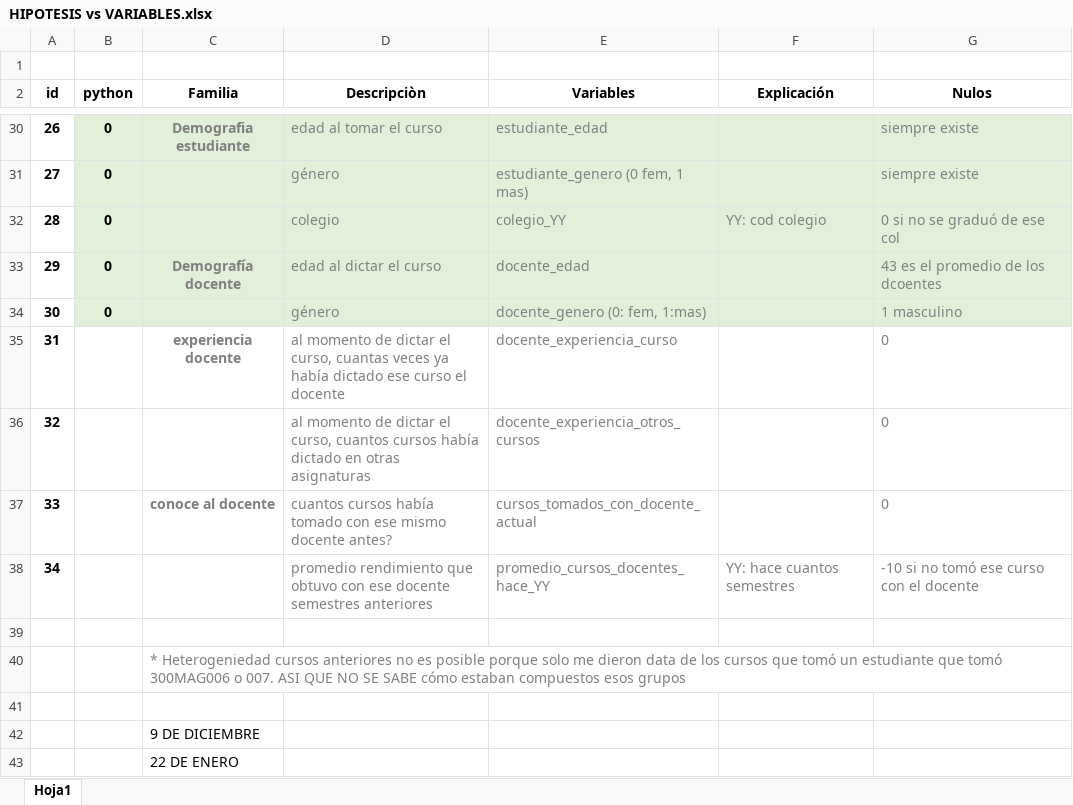
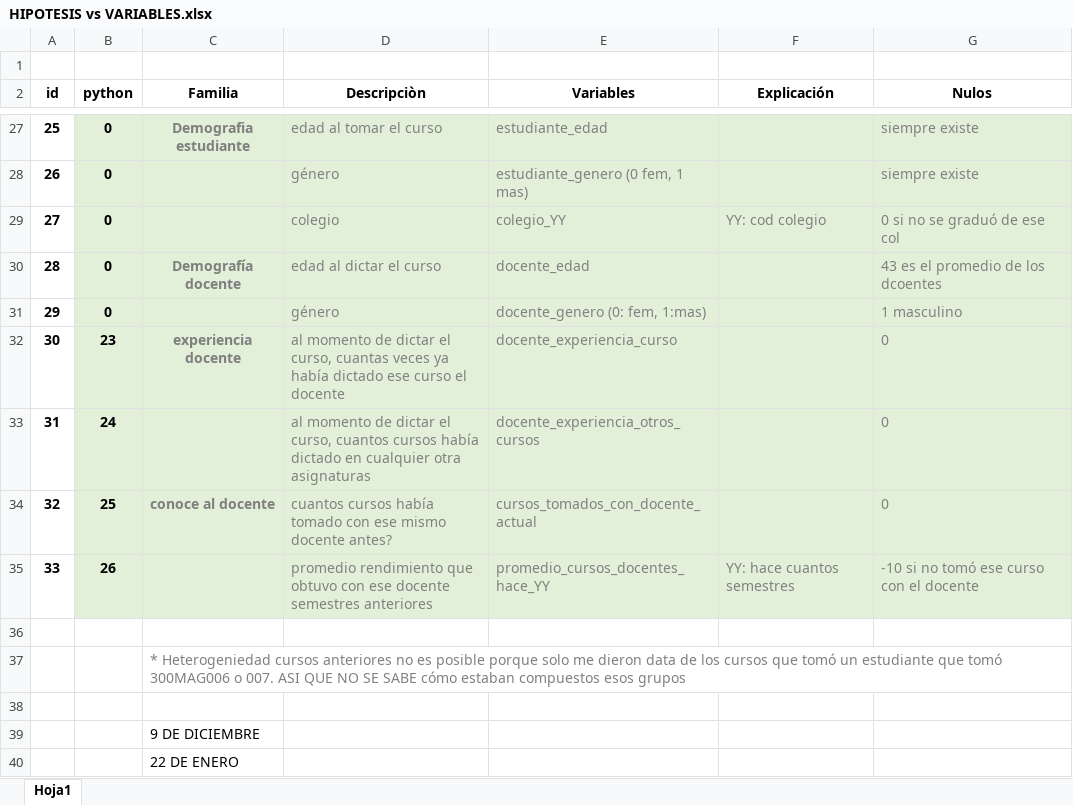
Before and after one commit to jaimereinoso2/pg2, an Excel workbook: hipotesis/HIPOTESIS vs VARIABLES.xlsx, sheet Hoja1, drawn as a sheet; only a part is shown, gaps mark what is left out; values as stored, in another font and other column widths than the file's, no borders; removed rows and columns are numbered as before the commit, all else as after; the diff covers the shown part only; the diff names each change by its address in the sheet, - before the commit and + after, or states it on an @@ line.

```diff
--- a/hipotesis/HIPOTESIS vs VARIABLES.xlsx (sheet Hoja1)
+++ b/hipotesis/HIPOTESIS vs VARIABLES.xlsx (sheet Hoja1)
-A27 (id): 26
+A27 (id): 25
-A28 (id): 27
+A28 (id): 26
-A29 (id): 28
+A29 (id): 27
-A30 (id): 29
+A30 (id): 28
-A31 (id): 30
+A31 (id): 29
+row 32: 30 | 23 | experiencia docente | al momento de dictar el curso, cuantas veces ya había dictado ese curso el docente | docente_experiencia_curso |  | 0
-B33 (python): (empty)
+B33 (python): 24
-B33:G33 fill: none
+B33:G33 fill: #E2F0D9
-C33 (Familia): experiencia docente
+C33 (Familia): (empty)
-D33 (Descripciòn): …el curso, cuantas veces ya había dictado ese curso el docente
+D33 (Descripciòn): …el curso, cuantos cursos había dictado en cualquier otra asignaturas
-E33 (Variables): docente_experiencia_curso
+E33 (Variables): docente_experiencia_otros_cursos
-row 36: 32 |  |  | al momento de dictar el curso, cuantos cursos había dictado en otras asignaturas | docente_experiencia_otros_cursos |  | 0
-A34 (id): 33
+A34 (id): 32
-B34 (python): (empty)
+B34 (python): 25
-B34:G35 fill: none
+B34:G35 fill: #E2F0D9
-A35 (id): 34
+A35 (id): 33
-B35 (python): (empty)
+B35 (python): 26
```
Also changed, not shown: 3 removed rows and 24 edited cells elsewhere in this sheet, 3 other files.
